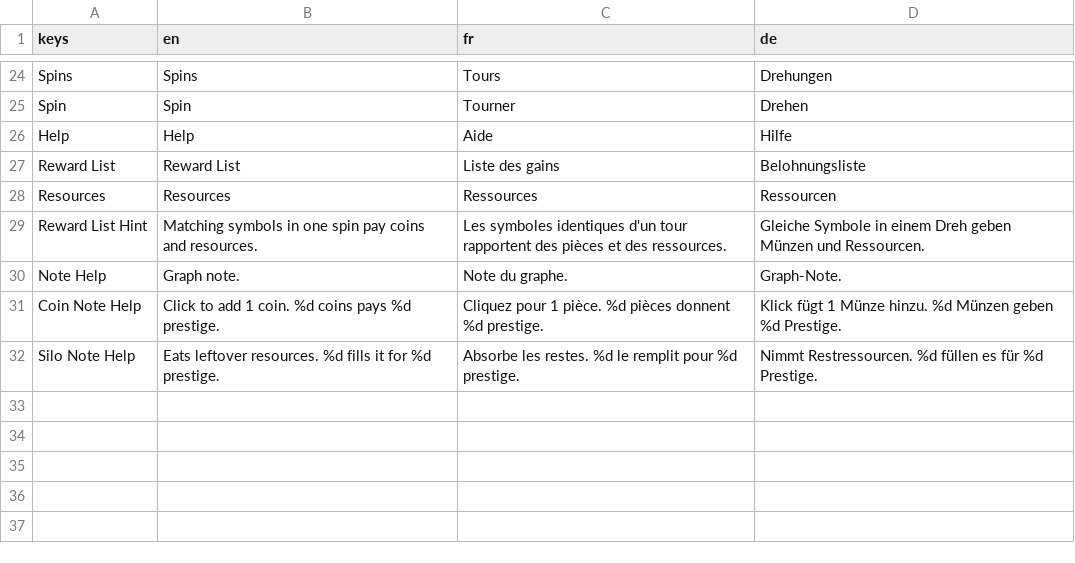
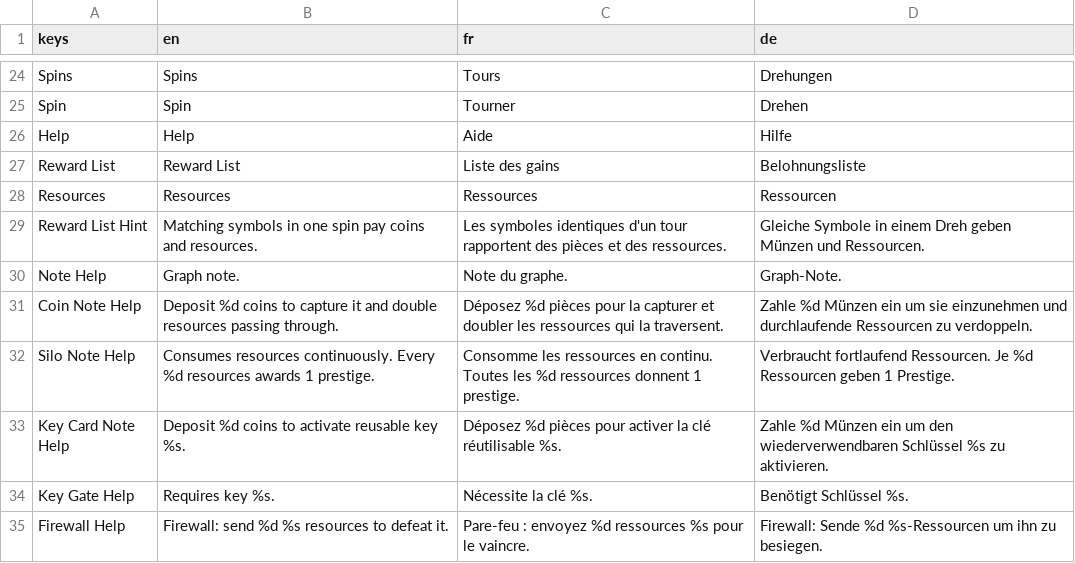
Before and after one commit to SorenKronborg/CasinoSlots, a CSV file: localization/strings.csv, drawn as a sheet; only a part is shown, gaps mark what is left out.

```diff
--- a/localization/strings.csv
+++ b/localization/strings.csv
@@ -30,3 +30,6 @@ Reward List Hint,Matching symbols in one spin pay coins and resources.,Les symbo
 Note Help,Graph note.,Note du graphe.,Graph-Note.
-Coin Note Help,Click to add 1 coin. %d coins pays %d prestige.,Cliquez pour 1 pièce. %d pièces donnent %d prestige.,Klick fügt 1 Münze hinzu. %d Münzen geben %d Prestige.
-Silo Note Help,Eats leftover resources. %d fills it for %d prestige.,Absorbe les restes. %d le remplit pour %d prestige.,Nimmt Restressourcen. %d füllen es für %d Prestige.
+Coin Note Help,Deposit %d coins to capture it and double resources passing through.,Déposez %d pièces pour la capturer et doubler les ressources qui la traversent.,Zahle %d Münzen ein um sie einzunehmen und durchlaufende Ressourcen zu verdoppeln.
+Silo Note Help,Consumes resources continuously. Every %d resources awards 1 prestige.,Consomme les ressources en continu. Toutes les %d ressources donnent 1 prestige.,Verbraucht fortlaufend Ressourcen. Je %d Ressourcen geben 1 Prestige.
+Key Card Note Help,Deposit %d coins to activate reusable key %s.,Déposez %d pièces pour activer la clé réutilisable %s.,Zahle %d Münzen ein um den wiederverwendbaren Schlüssel %s zu aktivieren.
+Key Gate Help,Requires key %s.,Nécessite la clé %s.,Benötigt Schlüssel %s.
+Firewall Help,Firewall: send %d %s resources to defeat it.,Pare-feu : envoyez %d ressources %s pour le vaincre.,Firewall: Sende %d %s-Ressourcen um ihn zu besiegen.
```
Also changed, not shown: 32 other files.
